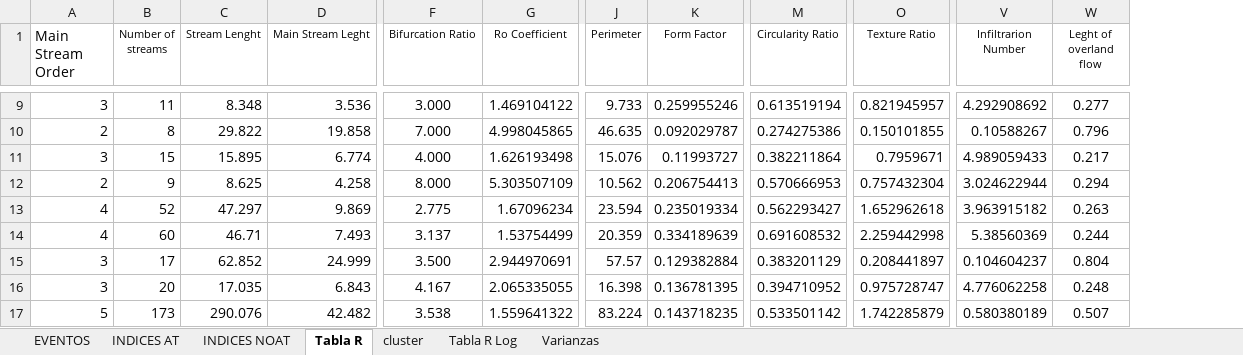
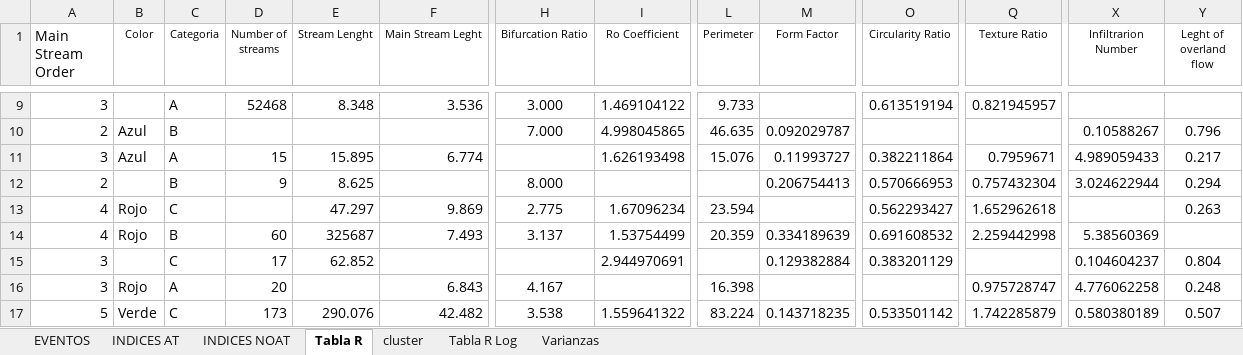
Before and after one commit to edieraristizabal/MachineLearning, an Excel workbook: data/Torrencialidad_DB_vf.xlsx, sheet Tabla R, drawn as a sheet; only a part is shown, gaps mark what is left out; values as stored, in another font and other column widths than the file's, no borders; charts and pictures not drawn; addresses are those after the commit; the diff covers the shown part only; the diff names each change by its address in the sheet, - before the commit and + after, or states it on an @@ line.

```diff
--- a/data/Torrencialidad_DB_vf.xlsx (sheet Tabla R)
+++ b/data/Torrencialidad_DB_vf.xlsx (sheet Tabla R)
+column B (Color), rows 10-17: Azul | Azul |  | Rojo | Rojo |  | Rojo | Verde
+column C (Categoria), rows 9-17: A | B | A | B | C | B | C | A | C
-D9 (Number of streams): 11
+D9 (Number of streams): 52468
-M9 (Form Factor): 0.259955246
+M9 (Form Factor): (empty)
-X9 (Infiltrarion Number): 4.292908692
+X9 (Infiltrarion Number): (empty)
-Y9 (Leght of overland flow): 0.277
+Y9 (Leght of overland flow): (empty)
-D10 (Number of streams): 8
+D10 (Number of streams): (empty)
-E10 (Stream Lenght): 29.822
+E10 (Stream Lenght): (empty)
-F10 (Main Stream Leght): 19.858
+F10 (Main Stream Leght): (empty)
-O10 (Circularity Ratio): 0.274275386
+O10 (Circularity Ratio): (empty)
-Q10 (Texture Ratio): 0.150101855
+Q10 (Texture Ratio): (empty)
-H11 (Bifurcation Ratio): 4.000
+H11 (Bifurcation Ratio): (empty)
-F12 (Main Stream Leght): 4.258
+F12 (Main Stream Leght): (empty)
-I12 (Ro Coefficient): 5.303507109
+I12 (Ro Coefficient): (empty)
-L12 (Perimeter): 10.562
+L12 (Perimeter): (empty)
-D13 (Number of streams): 52
+D13 (Number of streams): (empty)
-M13 (Form Factor): 0.235019334
+M13 (Form Factor): (empty)
-X13 (Infiltrarion Number): 3.963915182
+X13 (Infiltrarion Number): (empty)
-E14 (Stream Lenght): 46.71
+E14 (Stream Lenght): 325687
-Y14 (Leght of overland flow): 0.244
+Y14 (Leght of overland flow): (empty)
-F15 (Main Stream Leght): 24.999
+F15 (Main Stream Leght): (empty)
-H15 (Bifurcation Ratio): 3.500
+H15 (Bifurcation Ratio): (empty)
-L15 (Perimeter): 57.57
+L15 (Perimeter): (empty)
-Q15 (Texture Ratio): 0.208441897
+Q15 (Texture Ratio): (empty)
-E16 (Stream Lenght): 17.035
+E16 (Stream Lenght): (empty)
-I16 (Ro Coefficient): 2.065335055
+I16 (Ro Coefficient): (empty)
-M16 (Form Factor): 0.136781395
+M16 (Form Factor): (empty)
-O16 (Circularity Ratio): 0.394710952
+O16 (Circularity Ratio): (empty)
```
Also changed, not shown: 50 edited cells elsewhere in this sheet, sheet Tabla R Log, sheet INDICES AT, formulas that keep their value, charts or pictures, 2 other files.
